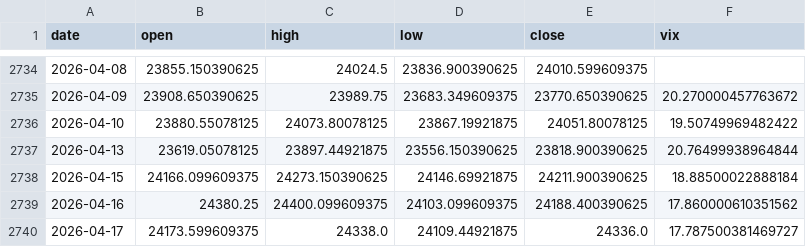
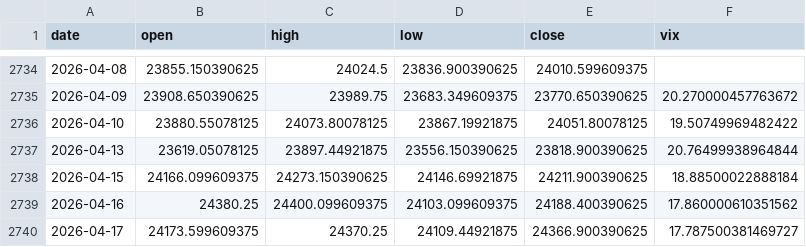
Before and after one commit to pravindev666/SpreadGuard-V24-Algorithmic-Nifty-Options-Engine, a CSV file: data/nifty_daily.csv, drawn as a sheet; only a part is shown, gaps mark what is left out.

```diff
--- a/data/nifty_daily.csv
+++ b/data/nifty_daily.csv
@@ -2739,2 +2739,2 @@ date,open,high,low,close,vix
 2026-04-16,24380.25,24400.099609375,24103.099609375,24188.400390625,17.860000610351562
-2026-04-17,24173.599609375,24338.0,24109.44921875,24336.0,17.787500381469727
+2026-04-17,24173.599609375,24370.25,24109.44921875,24366.900390625,17.787500381469727
```
Also changed, not shown: 2 other files.
